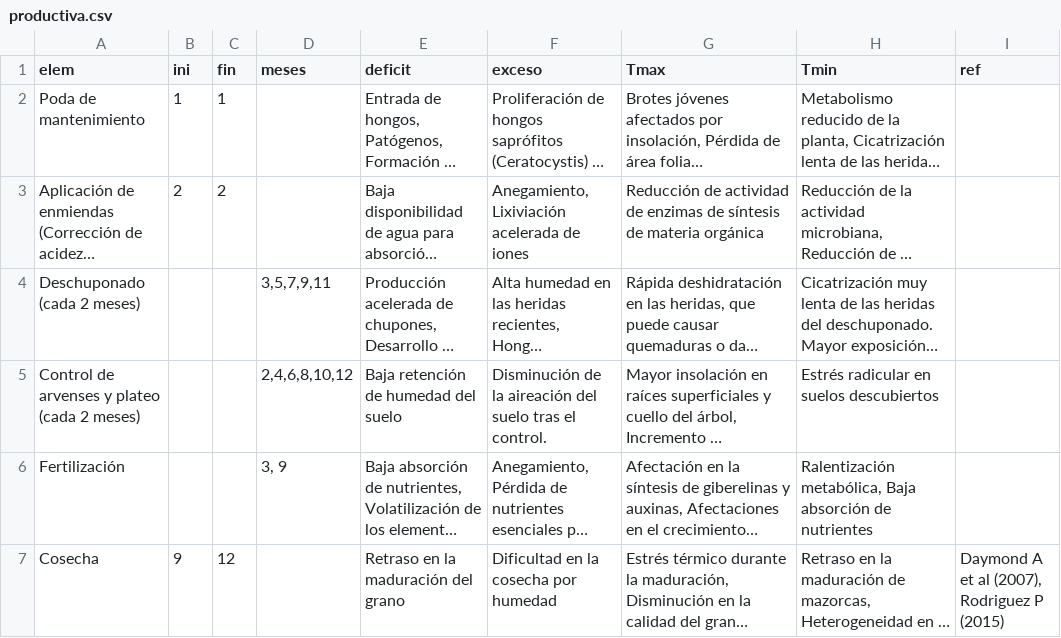
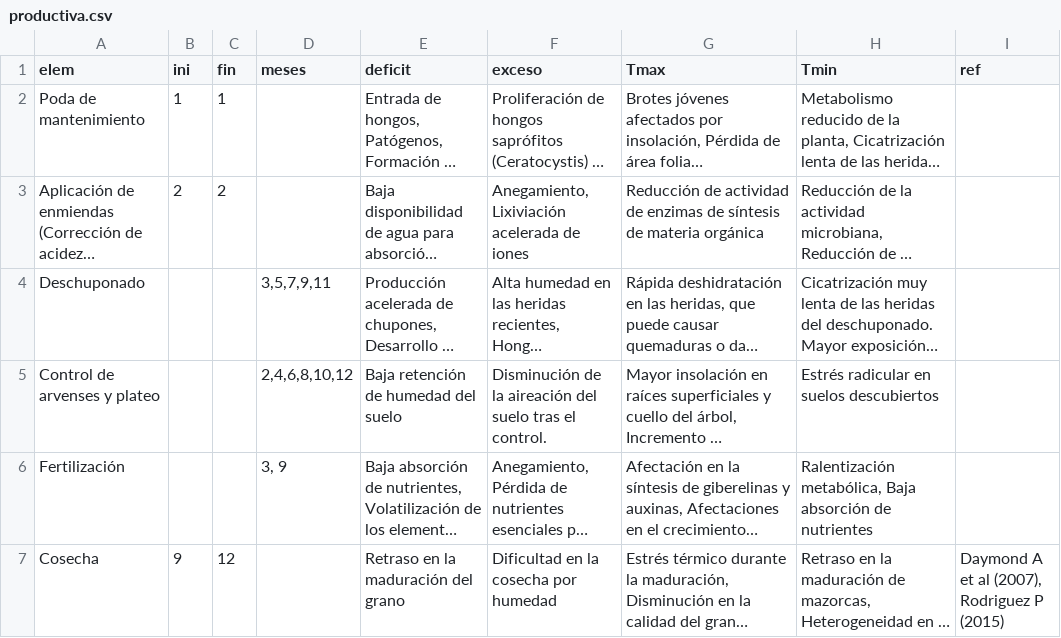
Before and after one commit to vvalencia1306-code/applet-FTA, a CSV file: productiva.csv, drawn as a sheet; only a part is shown; long unchanged cells end in …; the diff names each change by its address in the sheet, - before the commit and + after, or states it on an @@ line.

Commit message:
Update productiva.csv

```diff
--- a/productiva.csv
+++ b/productiva.csv
-A4 (elem): Deschuponado (cada 2 meses)
+A4 (elem): Deschuponado
-A5 (elem): Control de arvenses y plateo (cada 2 meses)
+A5 (elem): Control de arvenses y plateo
```
